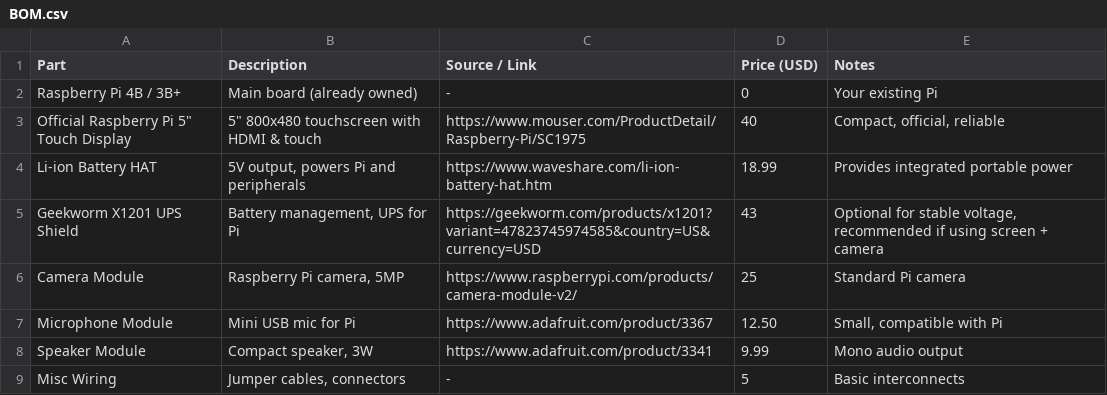
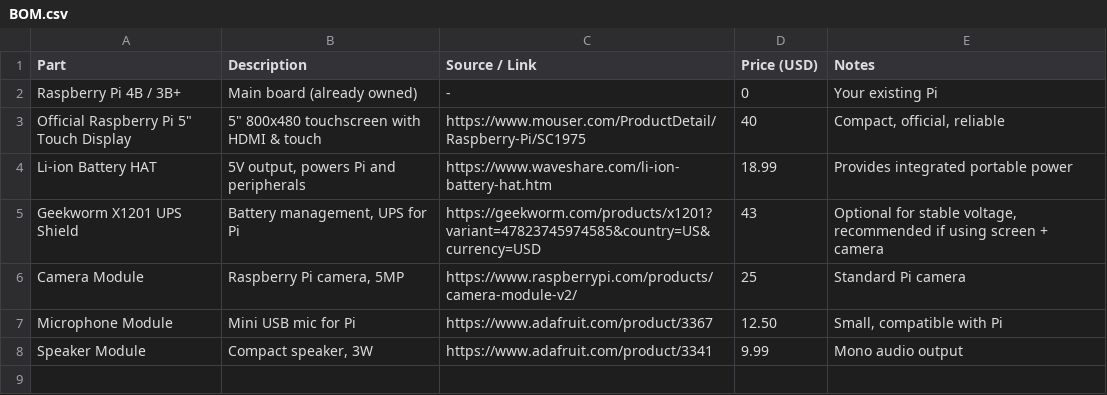
Before and after one commit to dragoncoder24/NanoDesk, a CSV file: BOM.csv, drawn as a sheet.

Commit message:
Clean up BOM.csv by removing duplicates
Removed duplicate entries and fixed formatting issues.

```diff
--- a/BOM.csv
+++ b/BOM.csv
@@ -8,2 +8 @@
 "Speaker Module","Compact speaker, 3W","https://www.adafruit.com/product/3341","9.99","Mono audio output"
-"Misc Wiring","Jumper cables, connectors","-","5","Basic interconnects"
```
